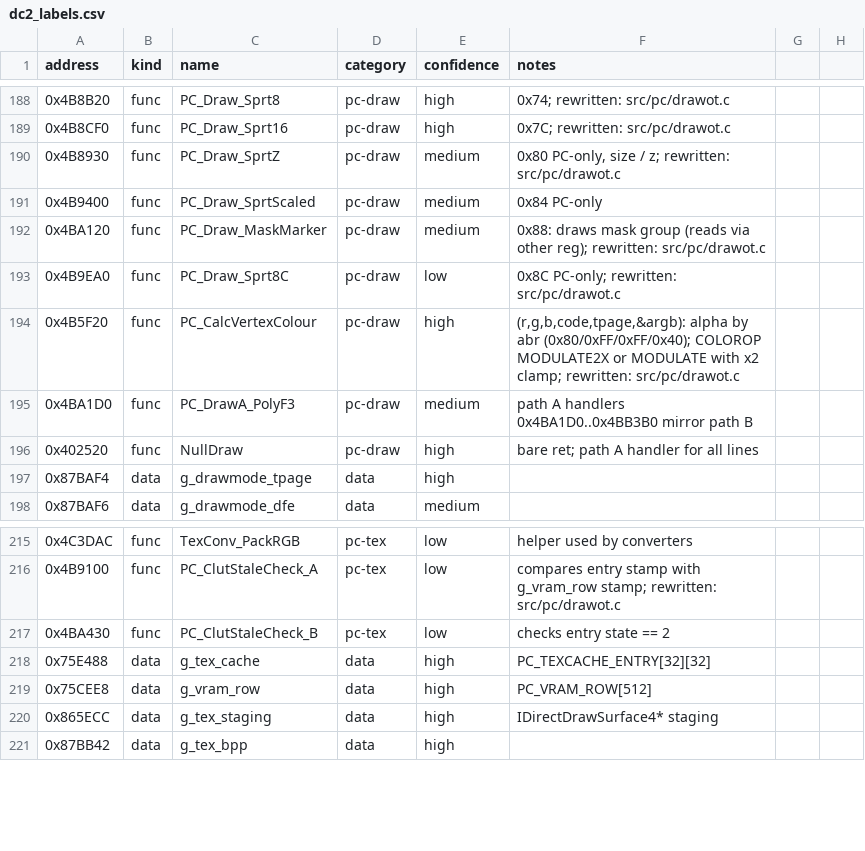
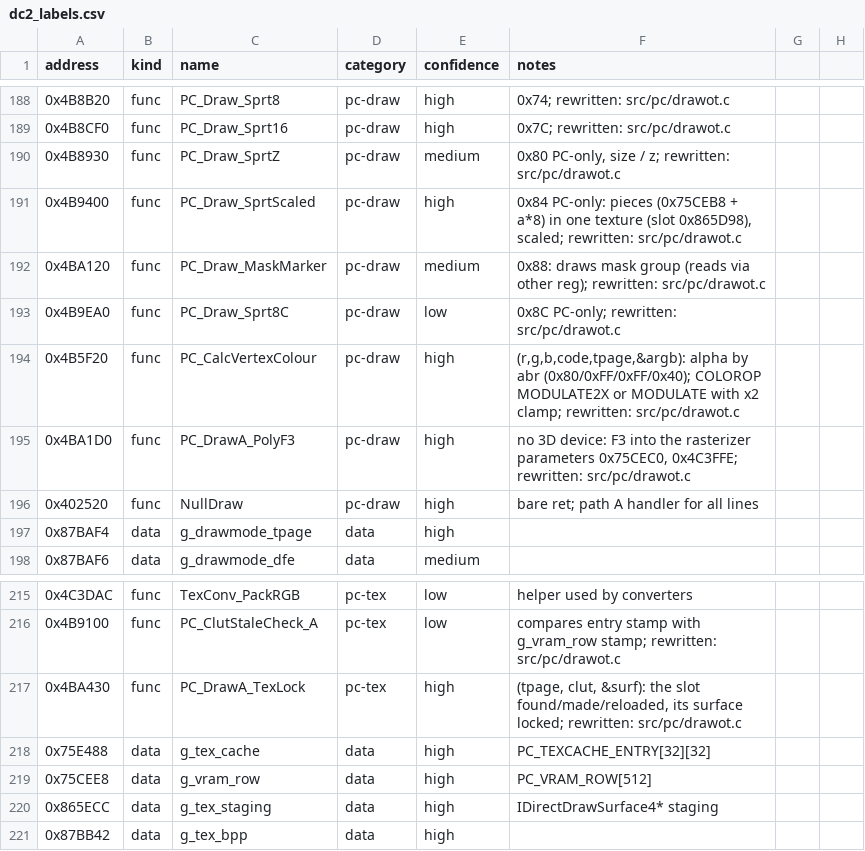
Before and after one commit to andruxaster/dino-crisis2-pc-recomp, a CSV file: tools/dc2_labels.csv, drawn as a sheet; only a part is shown, gaps mark what is left out; the diff covers the shown part only.

```diff
--- a/tools/dc2_labels.csv
+++ b/tools/dc2_labels.csv
@@ -190,3 +190,3 @@ address,kind,name,category,confidence,notes
 0x4B8930,func,PC_Draw_SprtZ,pc-draw,medium,"0x80 PC-only, size / z; rewritten: src/pc/drawot.c"
-0x4B9400,func,PC_Draw_SprtScaled,pc-draw,medium,0x84 PC-only
+0x4B9400,func,PC_Draw_SprtScaled,pc-draw,high,"0x84 PC-only: pieces (0x75CEB8 + a*8) in one texture (slot 0x865D98), scaled; rewritten: src/pc/drawot.c"
 0x4BA120,func,PC_Draw_MaskMarker,pc-draw,medium,0x88: draws mask group (reads via other reg); rewritten: src/pc/drawot.c
@@ -194,3 +194,3 @@ address,kind,name,category,confidence,notes
 0x4B5F20,func,PC_CalcVertexColour,pc-draw,high,"(r,g,b,code,tpage,&argb): alpha by abr (0x80/0xFF/0xFF/0x40); COLOROP MODULATE2X or MODULATE with x2 clamp; rewritten: src/pc/drawot.c"
-0x4BA1D0,func,PC_DrawA_PolyF3,pc-draw,medium,path A handlers 0x4BA1D0..0x4BB3B0 mirror path B
+0x4BA1D0,func,PC_DrawA_PolyF3,pc-draw,high,"no 3D device: F3 into the rasterizer parameters 0x75CEC0, 0x4C3FFE; rewritten: src/pc/drawot.c"
 0x402520,func,NullDraw,pc-draw,high,bare ret; path A handler for all lines
@@ -216,3 +216,3 @@ address,kind,name,category,confidence,notes
 0x4B9100,func,PC_ClutStaleCheck_A,pc-tex,low,compares entry stamp with g_vram_row stamp; rewritten: src/pc/drawot.c
-0x4BA430,func,PC_ClutStaleCheck_B,pc-tex,low,checks entry state == 2
+0x4BA430,func,PC_DrawA_TexLock,pc-tex,high,"(tpage, clut, &surf): the slot found/made/reloaded, its surface locked; rewritten: src/pc/drawot.c"
 0x75E488,data,g_tex_cache,data,high,PC_TEXCACHE_ENTRY[32][32]
```
Also changed, not shown: 26 added rows elsewhere in this file, 4 other files.
